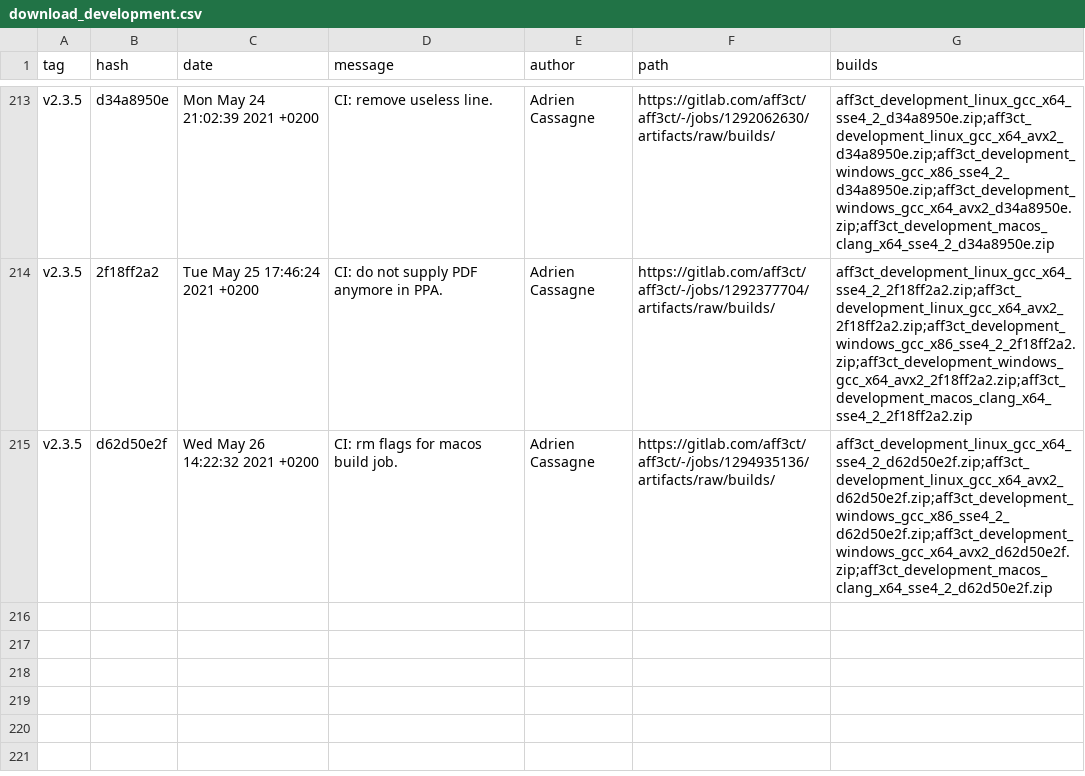
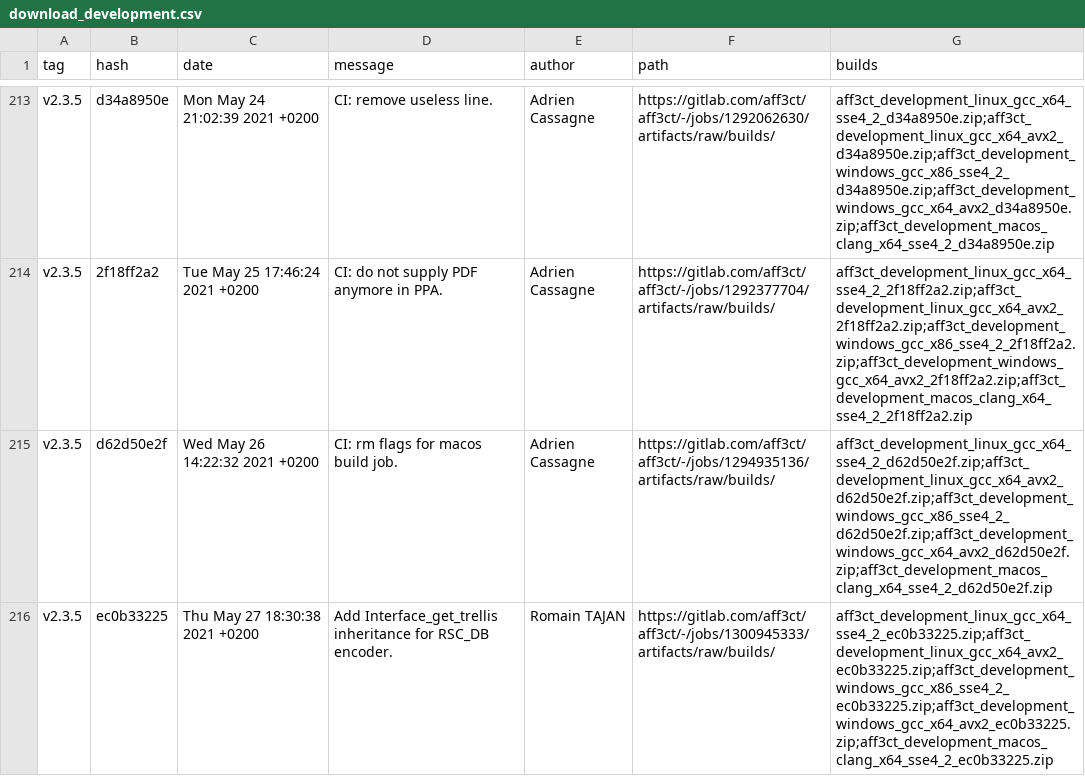
Before and after one commit to aff3ct/aff3ct.github.io, a CSV file: download/download_development.csv, drawn as a sheet; only a part is shown, gaps mark what is left out; the diff names each change by its address in the sheet, - before the commit and + after, or states it on an @@ line.

Commit message:
Automatic: add new AFF3CT builds (development: ec0b33225).

```diff
--- a/download/download_development.csv
+++ b/download/download_development.csv
+row 216: v2.3.5 | ec0b33225 | Thu May 27 18:30:38 2021 +0200 | Add Interface_get_trellis inheritance for RSC_DB encoder. | Romain TAJAN | https://gitlab.com/aff3ct/aff3ct/-/jobs/1300945333/artifacts/raw/builds/ | aff3ct_development_linux_gcc_x64_sse4_2_ec0b33225.zip;aff3ct_development_linux_gcc_x64_avx2_ec0b33225.zip;aff3ct_development_windows_gcc_x86_sse4_2_ec0b33225.zip;aff3ct_development_windows_gcc_x64_avx2_ec0b33225.zip;aff3ct_development_macos_clang_x64_sse4_2_ec0b33225.zip
```
